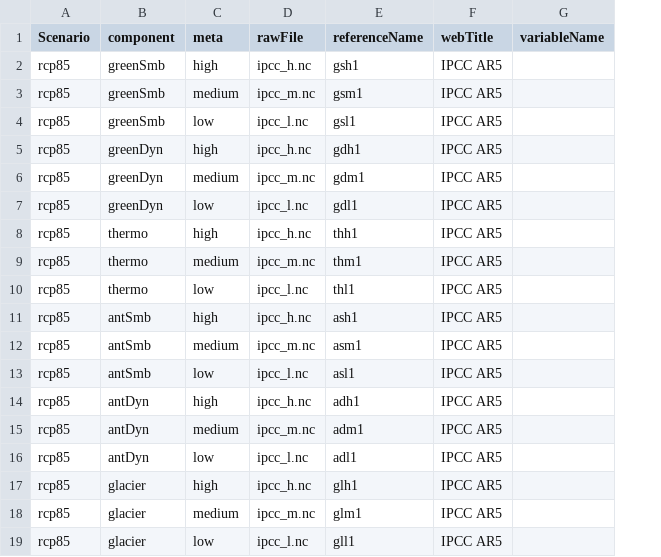
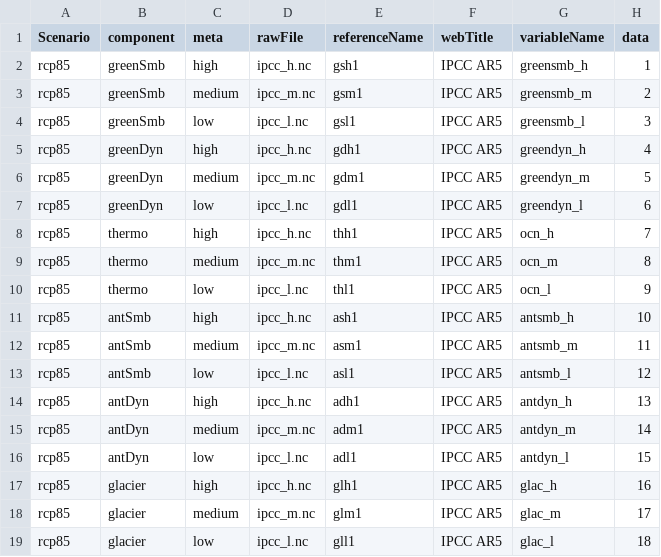
Before and after one commit to larsonjl/sealevel-projection-tool-public, a CSV file: serverSidePy/referenceFile.csv, drawn as a sheet; the diff names each change by its address in the sheet, - before the commit and + after, or states it on an @@ line.

Commit message:
Update variable fields

```diff
--- a/serverSidePy/referenceFile.csv
+++ b/serverSidePy/referenceFile.csv
+column H (data), rows 2-19: 1 | 2 | 3 | 4 | 5 | 6 | 7 | 8 | 9 | 10 | 11 | 12 | 13 | 14 | 15 | 16 | 17 | 18
-G2 (variableName): (empty)
+G2 (variableName): greensmb_h
-G3 (variableName): (empty)
+G3 (variableName): greensmb_m
-G4 (variableName): (empty)
+G4 (variableName): greensmb_l
-G5 (variableName): (empty)
+G5 (variableName): greendyn_h
-G6 (variableName): (empty)
+G6 (variableName): greendyn_m
-G7 (variableName): (empty)
+G7 (variableName): greendyn_l
-G8 (variableName): (empty)
+G8 (variableName): ocn_h
-G9 (variableName): (empty)
+G9 (variableName): ocn_m
-G10 (variableName): (empty)
+G10 (variableName): ocn_l
-G11 (variableName): (empty)
+G11 (variableName): antsmb_h
-G12 (variableName): (empty)
+G12 (variableName): antsmb_m
-G13 (variableName): (empty)
+G13 (variableName): antsmb_l
-G14 (variableName): (empty)
+G14 (variableName): antdyn_h
-G15 (variableName): (empty)
+G15 (variableName): antdyn_m
-G16 (variableName): (empty)
+G16 (variableName): antdyn_l
-G17 (variableName): (empty)
+G17 (variableName): glac_h
-G18 (variableName): (empty)
+G18 (variableName): glac_m
-G19 (variableName): (empty)
+G19 (variableName): glac_l
```
